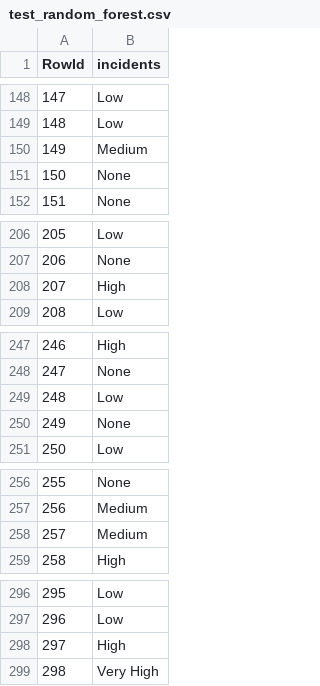
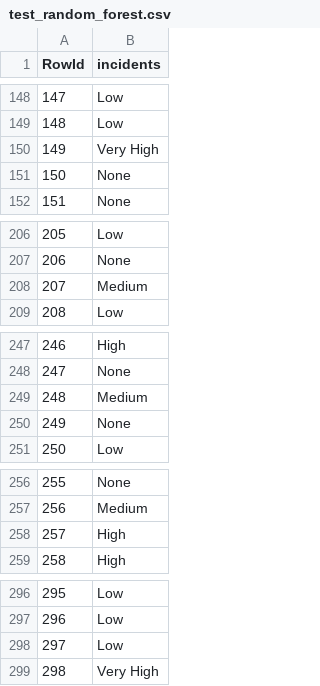
Before and after one commit to Miyagi61/DAA_TAREFA_GRUPO, a CSV file: test_random_forest.csv, drawn as a sheet; only a part is shown, gaps mark what is left out; the diff covers the shown part only.

```diff
--- a/test_random_forest.csv
+++ b/test_random_forest.csv
@@ -149,3 +149,3 @@ RowId,incidents
 148,Low
-149,Medium
+149,Very High
 150,None
@@ -207,3 +207,3 @@ RowId,incidents
 206,None
-207,High
+207,Medium
 208,Low
@@ -248,3 +248,3 @@ RowId,incidents
 247,None
-248,Low
+248,Medium
 249,None
@@ -257,3 +257,3 @@ RowId,incidents
 256,Medium
-257,Medium
+257,High
 258,High
@@ -297,3 +297,3 @@ RowId,incidents
 296,Low
-297,High
+297,Low
 298,Very High
```
Also changed, not shown: 29 edited cells elsewhere in this file, 3 other files.
